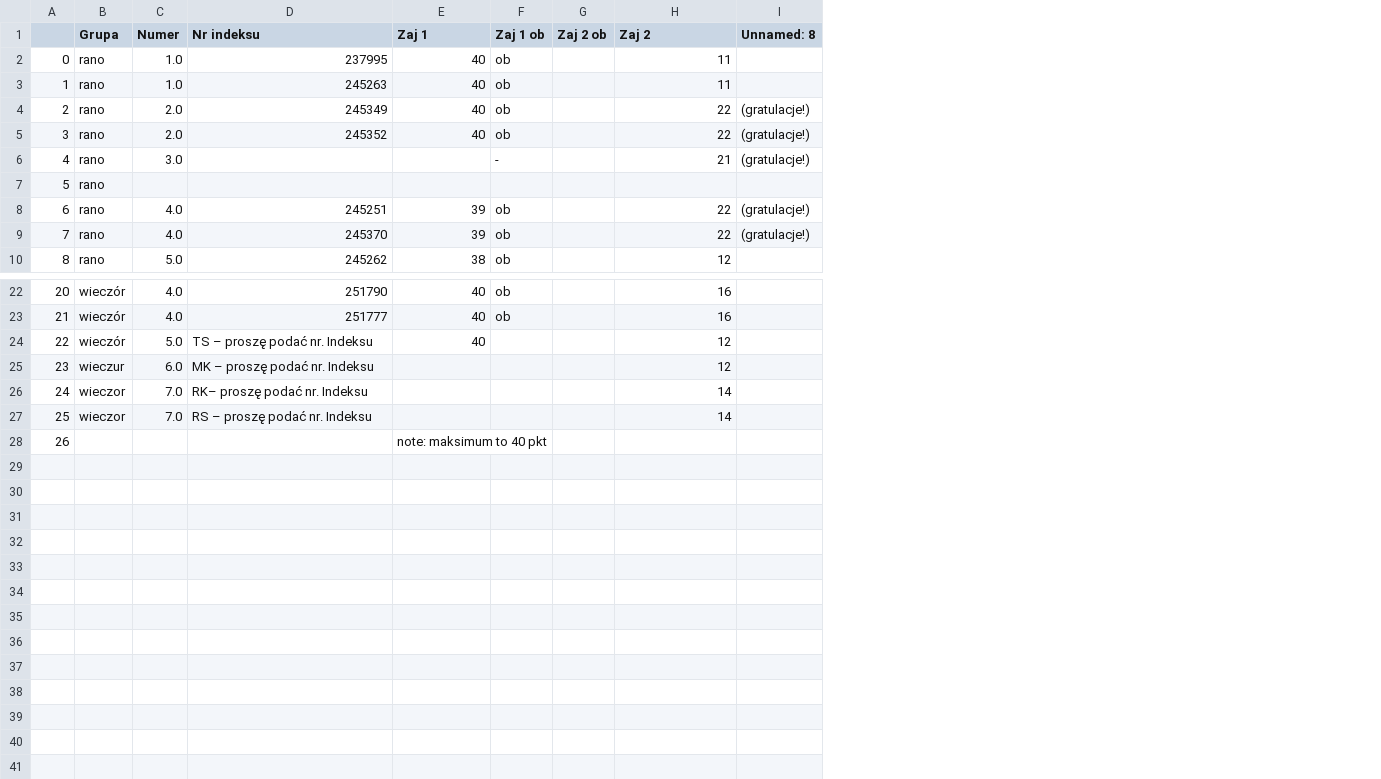
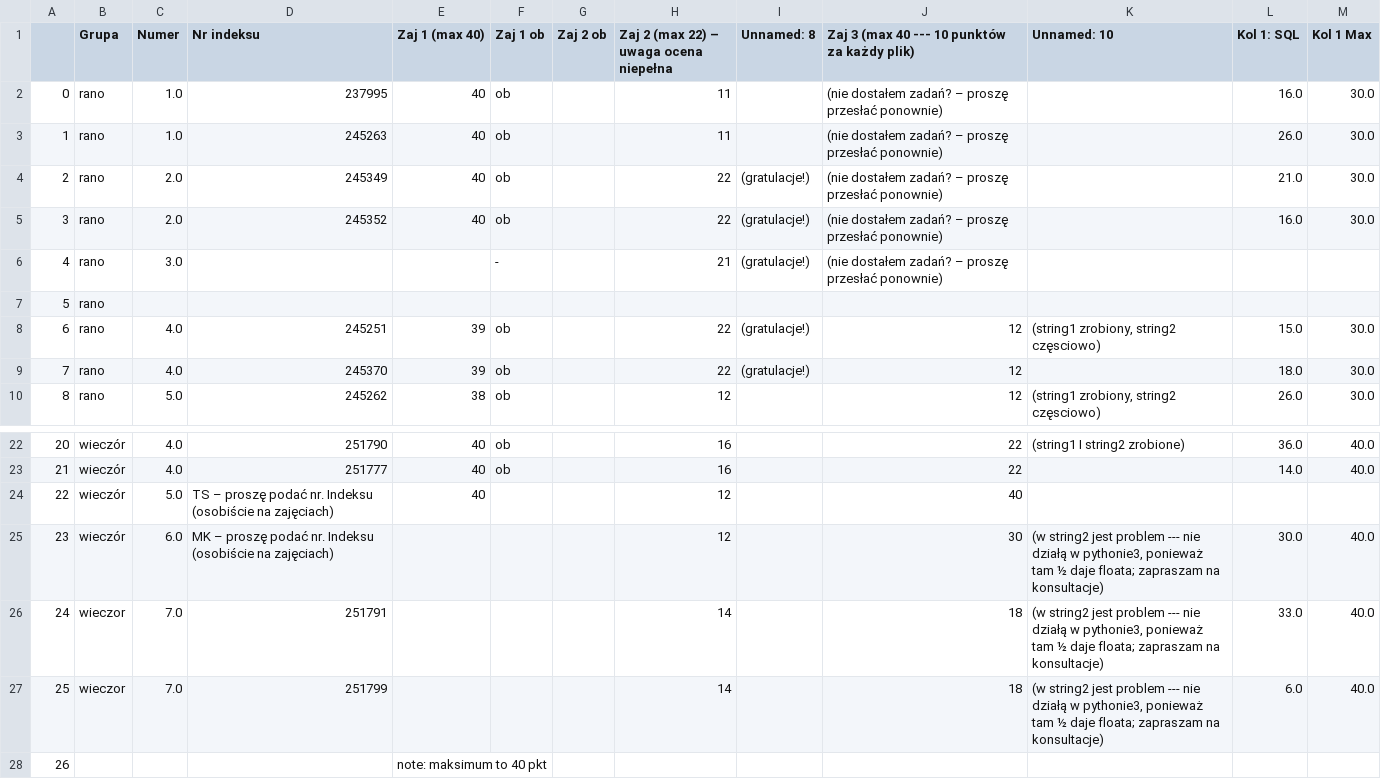
Before and after one commit to jbzdak/webapliacje, a CSV file: content/static/data/wyniki.csv, drawn as a sheet; only a part is shown, gaps mark what is left out; the diff names each change by its address in the sheet, - before the commit and + after, or states it on an @@ line.

```diff
--- a/content/static/data/wyniki.csv
+++ b/content/static/data/wyniki.csv
+column J, rows 1-10: Zaj 3 (max 40 --- 10 punktów za każdy plik) | (nie dostałem zadań? – proszę przesłać ponownie) | (nie dostałem zadań? – proszę przesłać ponownie) | (nie dostałem zadań? – proszę przesłać ponownie) | (nie dostałem zadań? – proszę przesłać ponownie) | (nie dostałem zadań? – proszę przesłać ponownie) |  | 12 | 12 | 12; rows 22-27: 22 | 22 | 40 | 30 | 18 | 18
+column K (Unnamed: 10), rows 8-10: (string1 zrobiony, string2 częsciowo) |  | (string1 zrobiony, string2 częsciowo); rows 22-27: (string1 I string2 zrobione) |  |  | (w string2 jest problem --- nie działą w pythonie3, ponieważ tam ½ daje floata; zapraszam na konsultacje) | (w string2 jest problem --- nie działą w pythonie3, ponieważ tam ½ daje floata; zapraszam na konsultacje) | (w string2 jest problem --- nie działą w pythonie3, ponieważ tam ½ daje floata; zapraszam na konsultacje)
+column L (Kol 1: SQL), rows 2-10: 16.0 | 26.0 | 21.0 | 16.0 |  |  | 15.0 | 18.0 | 26.0; rows 22-27: 36.0 | 14.0 |  | 30.0 | 33.0 | 6.0
+column M (Kol 1 Max), rows 2-10: 30.0 | 30.0 | 30.0 | 30.0 |  |  | 30.0 | 30.0 | 30.0; rows 22-27: 40.0 | 40.0 |  | 40.0 | 40.0 | 40.0
-E1: Zaj 1
+E1: Zaj 1 (max 40)
-H1: Zaj 2
+H1: Zaj 2 (max 22) – uwaga ocena niepełna
-D24 (Nr indeksu): TS – proszę podać nr. Indeksu
+D24 (Nr indeksu): TS – proszę podać nr. Indeksu (osobiście na zajęciach)
-B25 (Grupa): wieczur
+B25 (Grupa): wieczór
-D25 (Nr indeksu): MK – proszę podać nr. Indeksu
+D25 (Nr indeksu): MK – proszę podać nr. Indeksu (osobiście na zajęciach)
-D26 (Nr indeksu): RK– proszę podać nr. Indeksu
+D26 (Nr indeksu): 251791
-D27 (Nr indeksu): RS – proszę podać nr. Indeksu
+D27 (Nr indeksu): 251799
```
Also changed, not shown: 7 other files.
